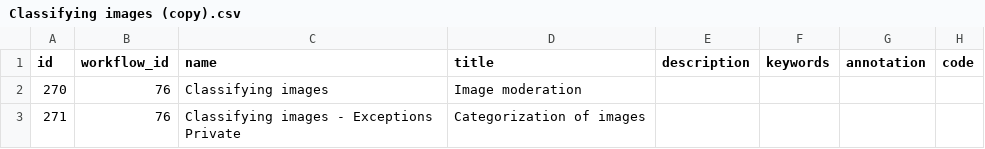
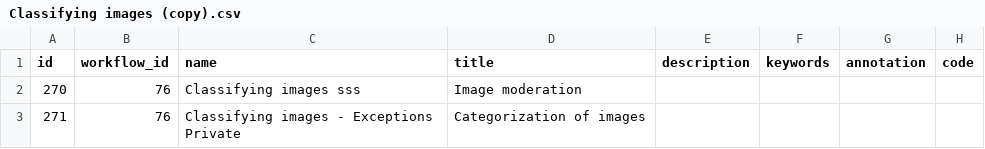
Before and after one commit to 300bisht/today_app, a CSV file: crowdcigar_wf/Classifying images (copy).csv, drawn as a sheet; only a part is shown; the diff names each change by its address in the sheet, - before the commit and + after, or states it on an @@ line.

```diff
--- a/crowdcigar_wf/Classifying images (copy).csv
+++ b/crowdcigar_wf/Classifying images (copy).csv
-C2 (name): Classifying images
+C2 (name): Classifying images sss
```
